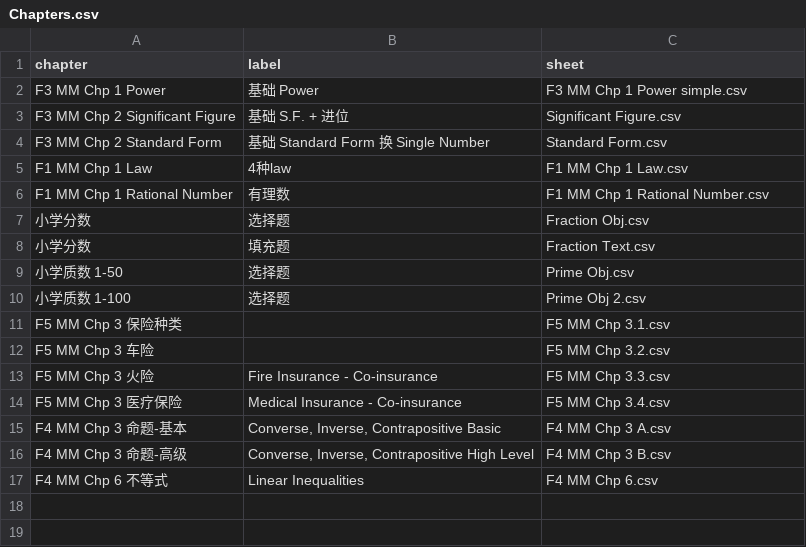
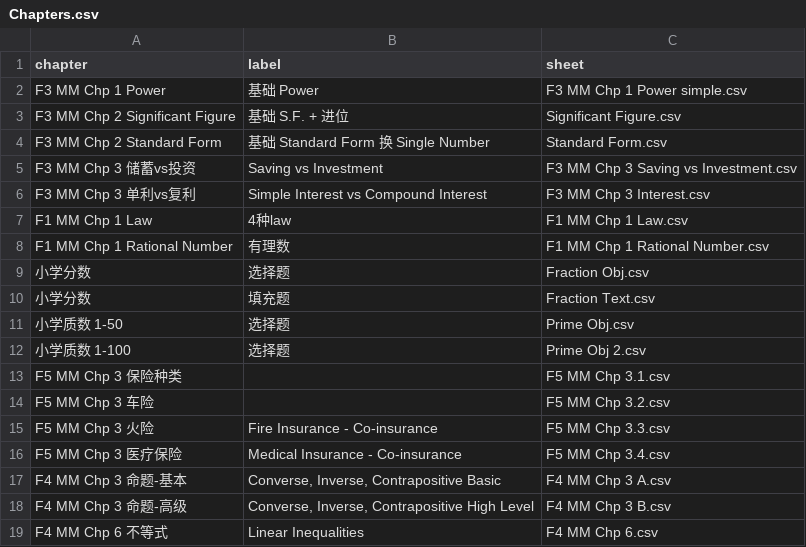
Before and after one commit to nobody0619/MM, a CSV file: Chapters.csv, drawn as a sheet; the diff names each change by its address in the sheet, - before the commit and + after, or states it on an @@ line.

```diff
--- a/Chapters.csv
+++ b/Chapters.csv
+row 5: F3 MM Chp 3 储蓄vs投资 | Saving vs Investment | F3 MM Chp 3 Saving vs Investment.csv
+row 6: F3 MM Chp 3 单利vs复利 | Simple Interest vs Compound Interest | F3 MM Chp 3 Interest.csv
```
Also changed, not shown: 2 other files.
